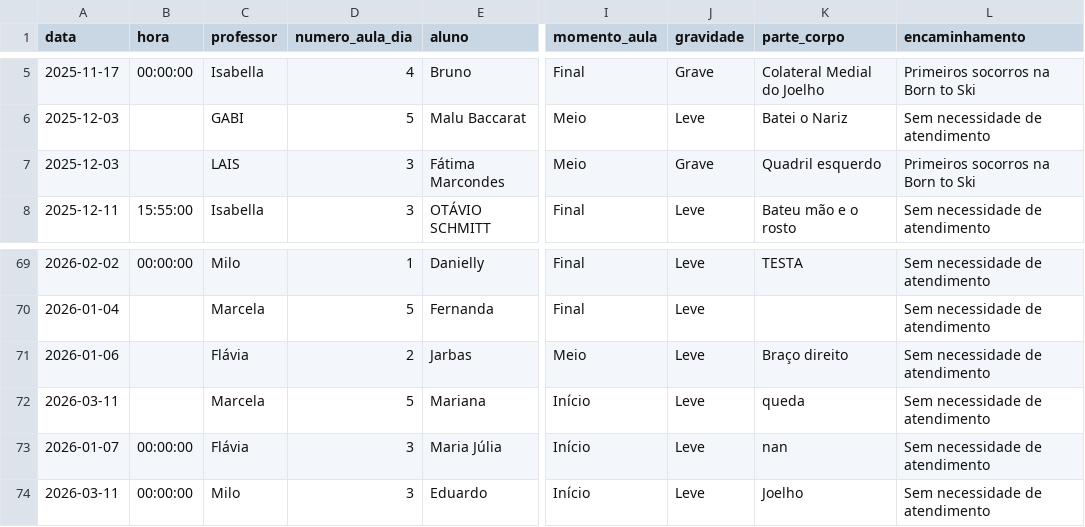
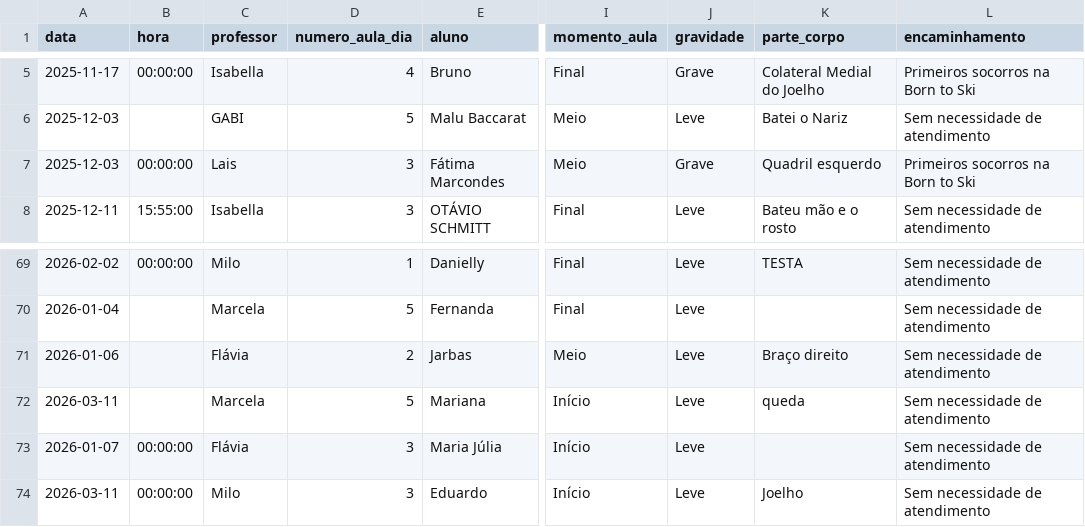
Before and after one commit to jpparizotto/Born---Dashboard, a CSV file: backups/acidentes.csv, drawn as a sheet; only a part is shown, gaps mark what is left out; the diff names each change by its address in the sheet, - before the commit and + after, or states it on an @@ line.

Commit message:
Snapshot automático do arquivo de acidentes.csv

```diff
--- a/backups/acidentes.csv
+++ b/backups/acidentes.csv
-B7 (hora): (empty)
+B7 (hora): 00:00:00
-C7 (professor): LAIS
+C7 (professor): Lais
-K73 (parte_corpo): nan
+K73 (parte_corpo): (empty)
```
